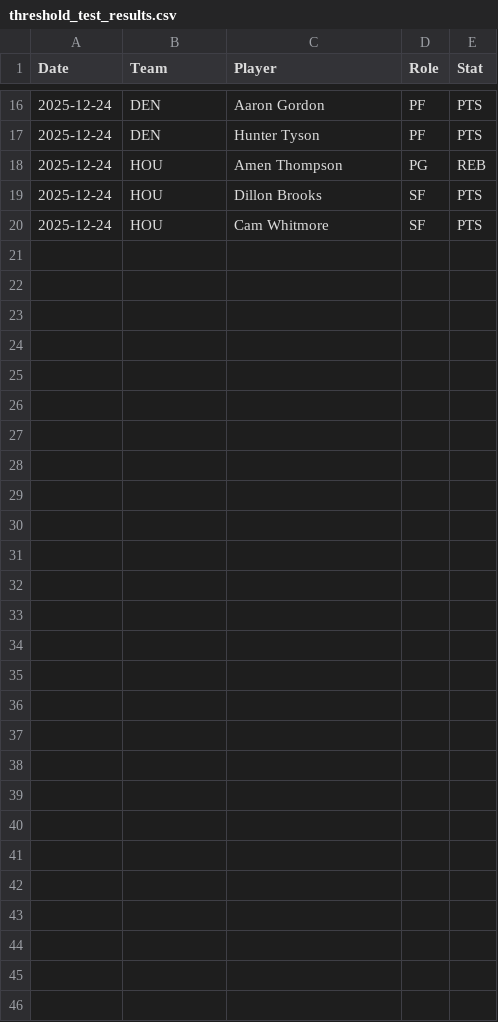
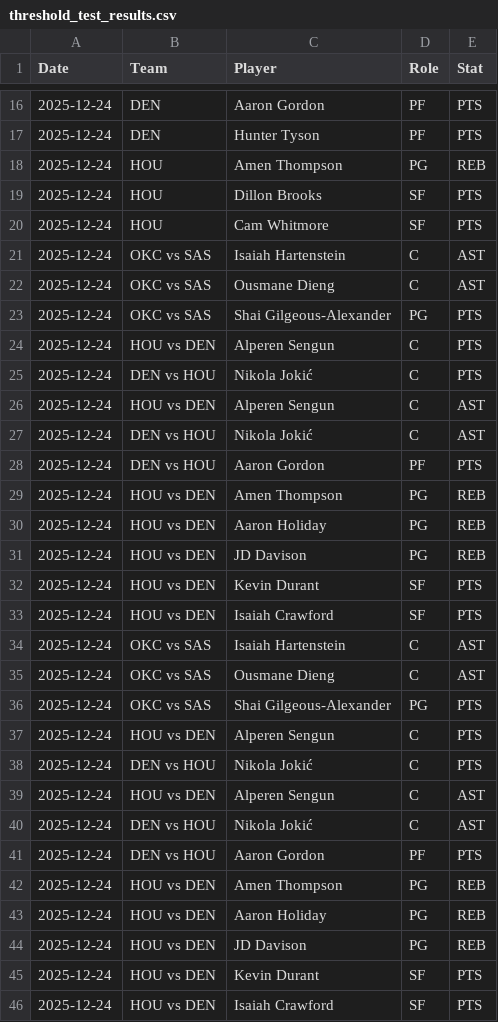
Before and after one commit to jibinator1/nba_stats, a CSV file: threshold_test_results.csv, drawn as a sheet; only a part is shown, gaps mark what is left out; the diff names each change by its address in the sheet, - before the commit and + after, or states it on an @@ line.

```diff
--- a/threshold_test_results.csv
+++ b/threshold_test_results.csv
+row 21: 2025-12-24 | OKC vs SAS | Isaiah Hartenstein | C | AST
+row 22: 2025-12-24 | OKC vs SAS | Ousmane Dieng | C | AST
+row 23: 2025-12-24 | OKC vs SAS | Shai Gilgeous-Alexander | PG | PTS
+row 24: 2025-12-24 | HOU vs DEN | Alperen Sengun | C | PTS
+row 25: 2025-12-24 | DEN vs HOU | Nikola Jokić | C | PTS
+row 26: 2025-12-24 | HOU vs DEN | Alperen Sengun | C | AST
+row 27: 2025-12-24 | DEN vs HOU | Nikola Jokić | C | AST
+row 28: 2025-12-24 | DEN vs HOU | Aaron Gordon | PF | PTS
+row 29: 2025-12-24 | HOU vs DEN | Amen Thompson | PG | REB
+row 30: 2025-12-24 | HOU vs DEN | Aaron Holiday | PG | REB
+row 31: 2025-12-24 | HOU vs DEN | JD Davison | PG | REB
+row 32: 2025-12-24 | HOU vs DEN | Kevin Durant | SF | PTS
+row 33: 2025-12-24 | HOU vs DEN | Isaiah Crawford | SF | PTS
+row 34: 2025-12-24 | OKC vs SAS | Isaiah Hartenstein | C | AST
+row 35: 2025-12-24 | OKC vs SAS | Ousmane Dieng | C | AST
+row 36: 2025-12-24 | OKC vs SAS | Shai Gilgeous-Alexander | PG | PTS
+row 37: 2025-12-24 | HOU vs DEN | Alperen Sengun | C | PTS
+row 38: 2025-12-24 | DEN vs HOU | Nikola Jokić | C | PTS
+row 39: 2025-12-24 | HOU vs DEN | Alperen Sengun | C | AST
+row 40: 2025-12-24 | DEN vs HOU | Nikola Jokić | C | AST
+row 41: 2025-12-24 | DEN vs HOU | Aaron Gordon | PF | PTS
+row 42: 2025-12-24 | HOU vs DEN | Amen Thompson | PG | REB
+row 43: 2025-12-24 | HOU vs DEN | Aaron Holiday | PG | REB
+row 44: 2025-12-24 | HOU vs DEN | JD Davison | PG | REB
+row 45: 2025-12-24 | HOU vs DEN | Kevin Durant | SF | PTS
+row 46: 2025-12-24 | HOU vs DEN | Isaiah Crawford | SF | PTS
```
Also changed, not shown: 3 other files.
